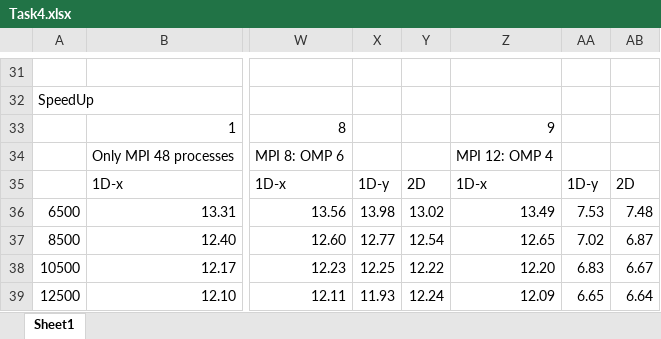
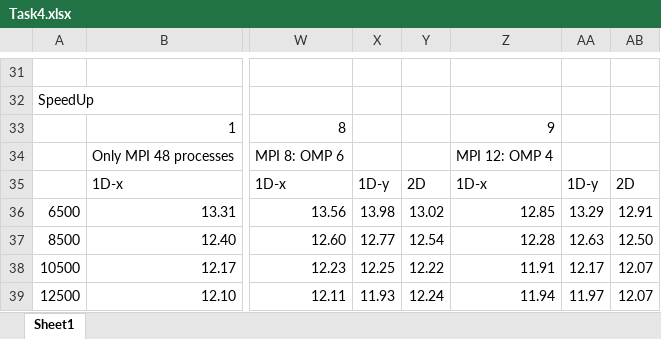
Before and after one commit to evtodorov/PoSC, an Excel workbook: assignment72/HeatForOMP/Task_4_new/Task4.xlsx, sheet Sheet1, drawn as a sheet; only a part is shown, gaps mark what is left out; values as stored, in another font and other column widths than the file's, no borders; charts and pictures not drawn; the diff covers the shown part only; the diff names each change by its address in the sheet, - before the commit and + after, or states it on an @@ line.

```diff
--- a/assignment72/HeatForOMP/Task_4_new/Task4.xlsx (sheet Sheet1)
+++ b/assignment72/HeatForOMP/Task_4_new/Task4.xlsx (sheet Sheet1)
-Z36: 13.49
+Z36: 12.85
-AA36: 7.53
+AA36: 13.29
-AB36: 7.48
+AB36: 12.91
-Z37: 12.65
+Z37: 12.28
-AA37: 7.02
+AA37: 12.63
-AB37: 6.87
+AB37: 12.50
-Z38: 12.20
+Z38: 11.91
-AA38: 6.83
+AA38: 12.17
-AB38: 6.67
+AB38: 12.07
-Z39: 12.09
+Z39: 11.94
-AA39: 6.65
+AA39: 11.97
-AB39: 6.64
+AB39: 12.07
```
Also changed, not shown: 24 edited cells elsewhere in this sheet, charts or pictures, assignment72/HeatForOMP/Task_5/Task5.xlsx.
